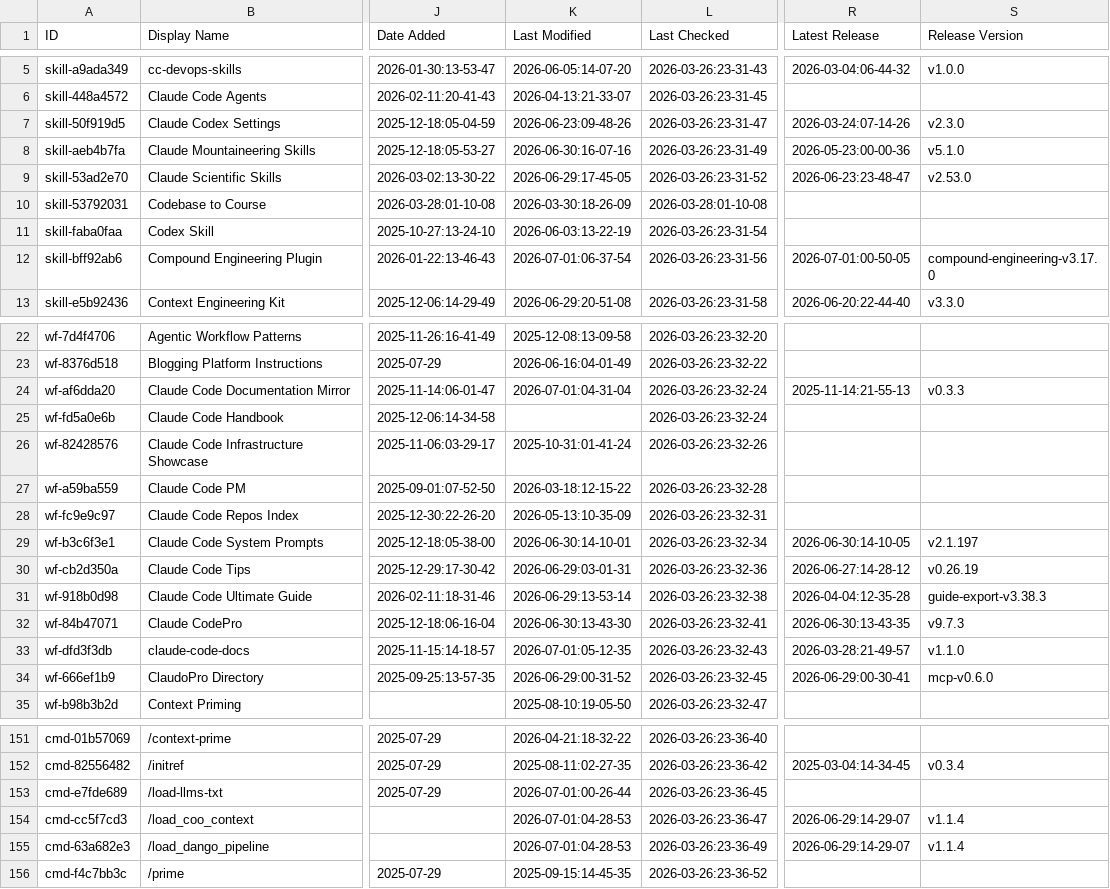
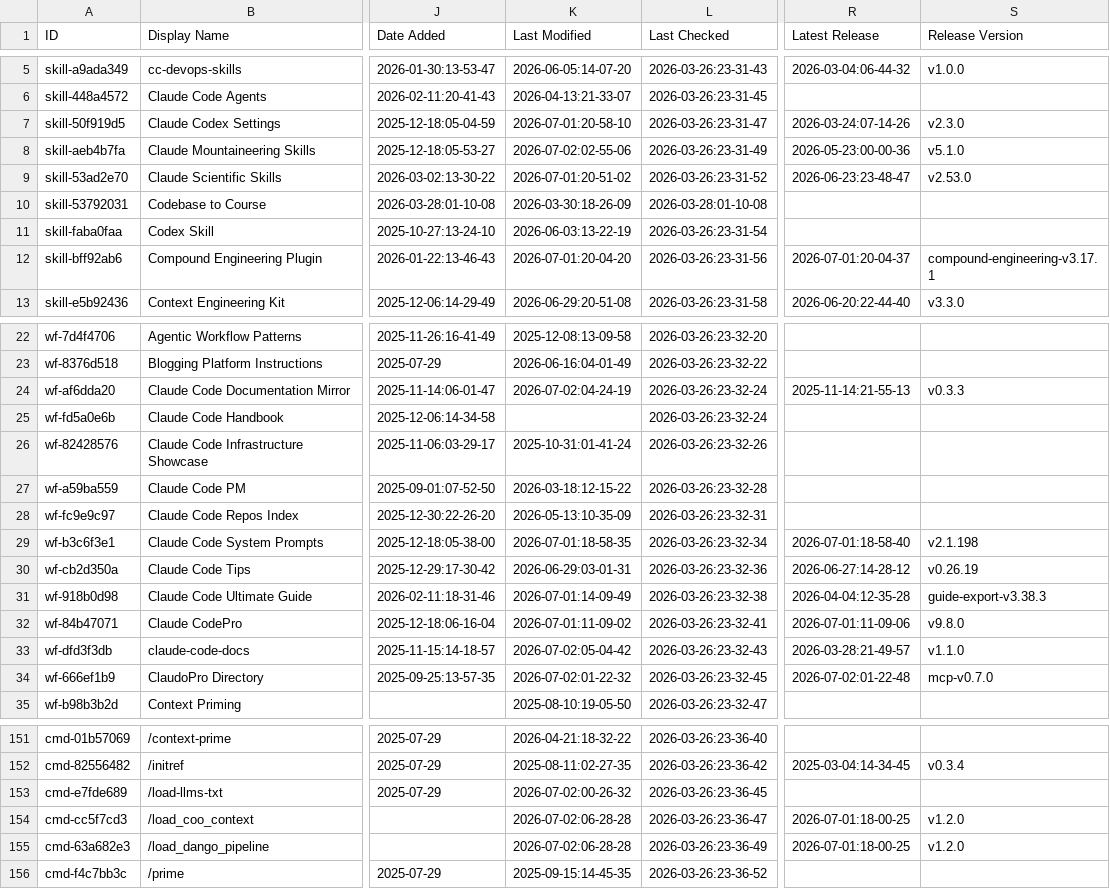
Before and after one commit to younghai/awesome-claude-code, a CSV file: THE_RESOURCES_TABLE.csv, drawn as a sheet; only a part is shown, gaps mark what is left out; the diff covers the shown part only; the diff names each change by its address in the sheet, - before the commit and + after, or states it on an @@ line.

```diff
--- a/THE_RESOURCES_TABLE.csv
+++ b/THE_RESOURCES_TABLE.csv
-K7 (Last Modified): 2026-06-23:09-48-26
+K7 (Last Modified): 2026-07-01:20-58-10
-K8 (Last Modified): 2026-06-30:16-07-16
+K8 (Last Modified): 2026-07-02:02-55-06
-K9 (Last Modified): 2026-06-29:17-45-05
+K9 (Last Modified): 2026-07-01:20-51-02
-K12 (Last Modified): 2026-07-01:06-37-54
+K12 (Last Modified): 2026-07-01:20-04-20
-R12 (Latest Release): 2026-07-01:00-50-05
+R12 (Latest Release): 2026-07-01:20-04-37
-S12 (Release Version): compound-engineering-v3.17.0
+S12 (Release Version): compound-engineering-v3.17.1
-K24 (Last Modified): 2026-07-01:04-31-04
+K24 (Last Modified): 2026-07-02:04-24-19
-K29 (Last Modified): 2026-06-30:14-10-01
+K29 (Last Modified): 2026-07-01:18-58-35
-R29 (Latest Release): 2026-06-30:14-10-05
+R29 (Latest Release): 2026-07-01:18-58-40
-S29 (Release Version): v2.1.197
+S29 (Release Version): v2.1.198
-K31 (Last Modified): 2026-06-29:13-53-14
+K31 (Last Modified): 2026-07-01:14-09-49
-K32 (Last Modified): 2026-06-30:13-43-30
+K32 (Last Modified): 2026-07-01:11-09-02
-R32 (Latest Release): 2026-06-30:13-43-35
+R32 (Latest Release): 2026-07-01:11-09-06
-S32 (Release Version): v9.7.3
+S32 (Release Version): v9.8.0
-K33 (Last Modified): 2026-07-01:05-12-35
+K33 (Last Modified): 2026-07-02:05-04-42
-K34 (Last Modified): 2026-06-29:00-31-52
+K34 (Last Modified): 2026-07-02:01-22-32
-R34 (Latest Release): 2026-06-29:00-30-41
+R34 (Latest Release): 2026-07-02:01-22-48
-S34 (Release Version): mcp-v0.6.0
+S34 (Release Version): mcp-v0.7.0
-K153 (Last Modified): 2026-07-01:00-26-44
+K153 (Last Modified): 2026-07-02:00-26-32
-K154:K155 (Last Modified): 2026-07-01:04-28-53
+K154:K155 (Last Modified): 2026-07-02:06-28-28
-R154:R155 (Latest Release): 2026-06-29:14-29-07
+R154:R155 (Latest Release): 2026-07-01:18-00-25
-S154:S155 (Release Version): v1.1.4
+S154:S155 (Release Version): v1.2.0
```
Also changed, not shown: 35 edited cells elsewhere in this file.
